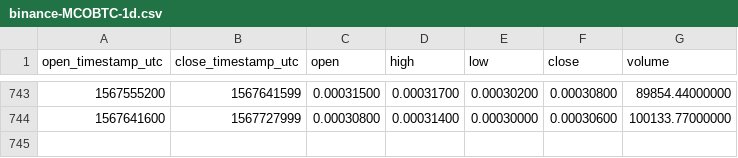
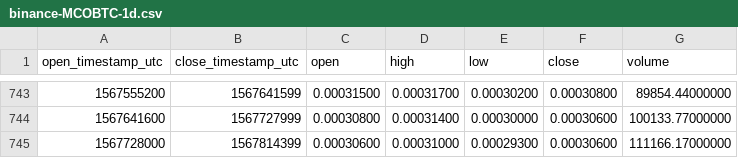
Before and after one commit to cryptobigbro/binance-MCOBTC, a CSV file: binance-MCOBTC-1d.csv, drawn as a sheet; only a part is shown, gaps mark what is left out.

Commit message:
Update OHLCV data.

```diff
--- a/binance-MCOBTC-1d.csv
+++ b/binance-MCOBTC-1d.csv
@@ -744 +744,2 @@ open_timestamp_utc,close_timestamp_utc,open,high,low,close,volume
 1567641600,1567727999,0.00030800,0.00031400,0.00030000,0.00030600,100133.77000000
+1567728000,1567814399,0.00030600,0.00031000,0.00029300,0.00030600,111166.17000000
```
Also changed, not shown: 1 other file.
